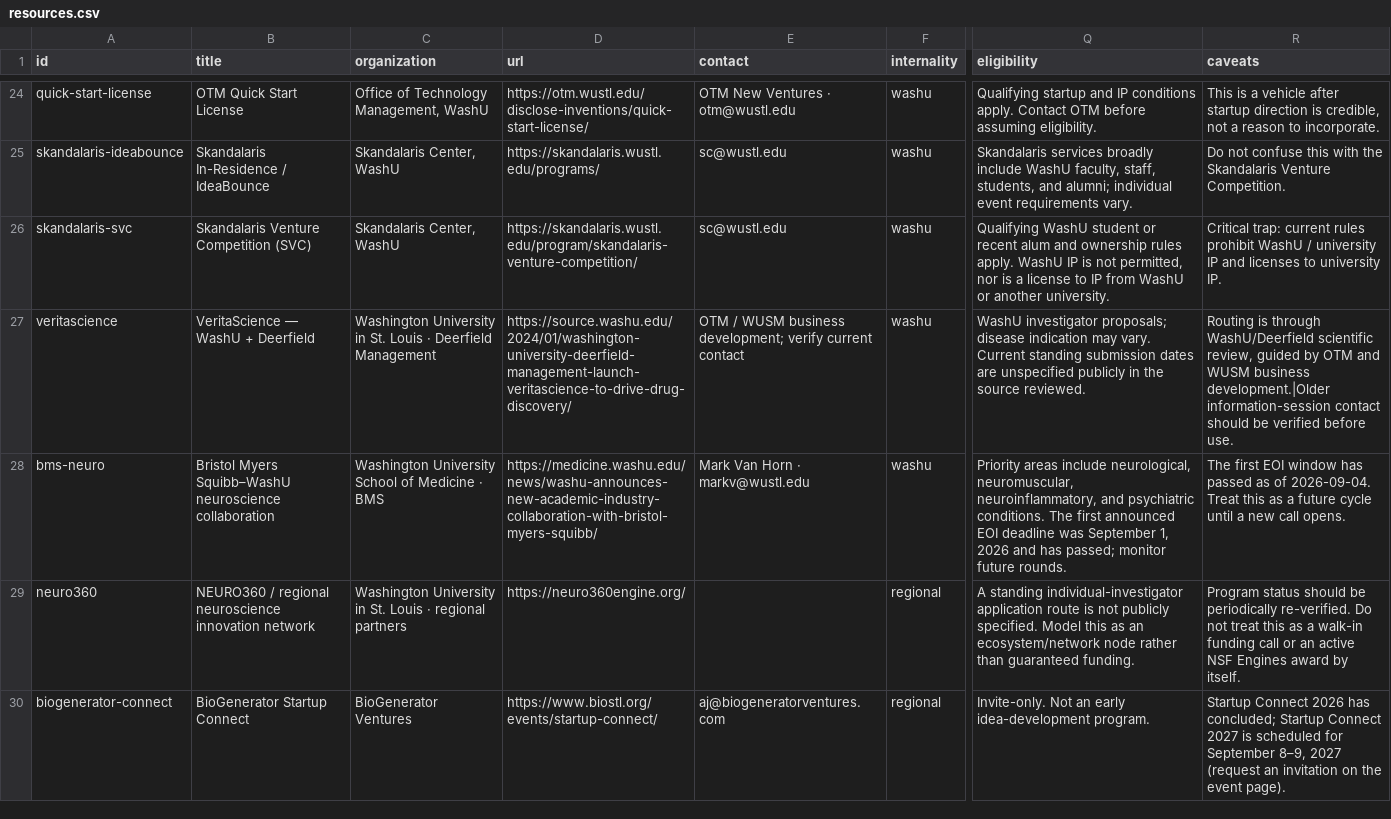
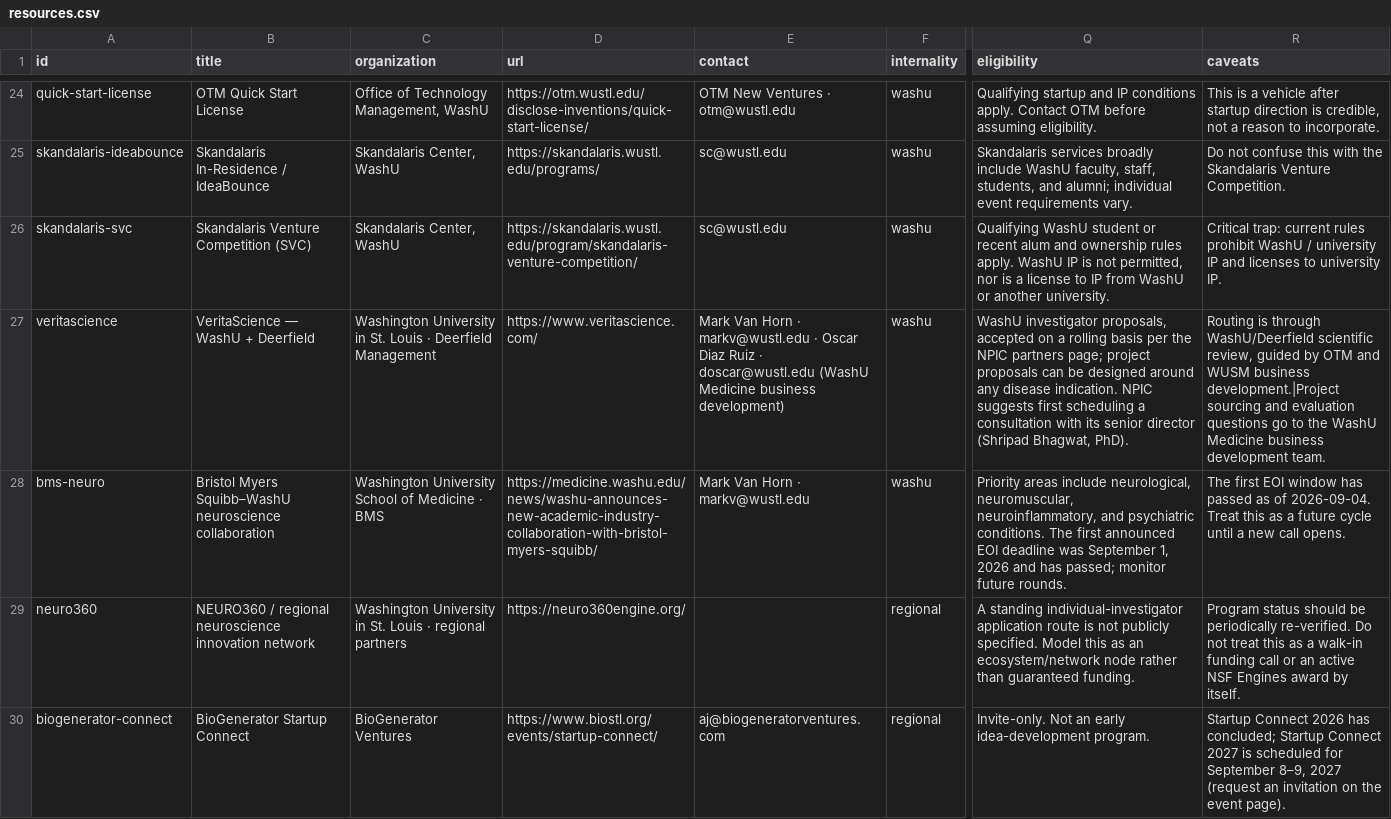
Before and after one commit to Neurotech-Hub/next-move, a CSV file: public/resources.csv, drawn as a sheet; only a part is shown, gaps mark what is left out; the diff covers the shown part only; the diff names each change by its address in the sheet, - before the commit and + after, or states it on an @@ line.

```diff
--- a/public/resources.csv
+++ b/public/resources.csv
-D27 (url): https://source.washu.edu/2024/01/washington-university-deerfield-management-launch-veritascience-to-drive-drug-discovery/
+D27 (url): https://www.veritascience.com/
-E27 (contact): OTM / WUSM business development; verify current contact
+E27 (contact): Mark Van Horn · markv@wustl.edu · Oscar Diaz Ruiz · doscar@wustl.edu (WashU Medicine business development)
-Q27 (eligibility): WashU investigator proposals; disease indication may vary. Current standing submission dates are unspecified publicly in the source reviewed.
+Q27 (eligibility): WashU investigator proposals, accepted on a rolling basis per the NPIC partners page; project proposals can be designed around any disease indication. NPIC suggests first scheduling a consultation with its senior director (Shripad Bhagwat, PhD).
-R27 (caveats): …WUSM business development.|Older information-session contact should be verified before use.
+R27 (caveats): …WUSM business development.|Project sourcing and evaluation questions go to the WashU Medicine business development team.
```
Also changed, not shown: 6 edited cells elsewhere in this file, 4 other files.
